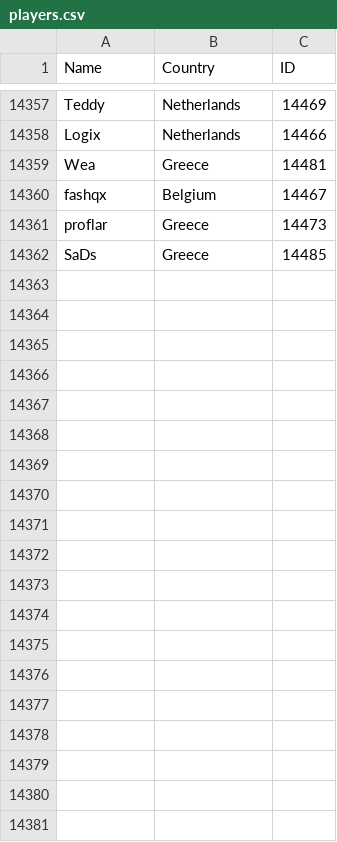
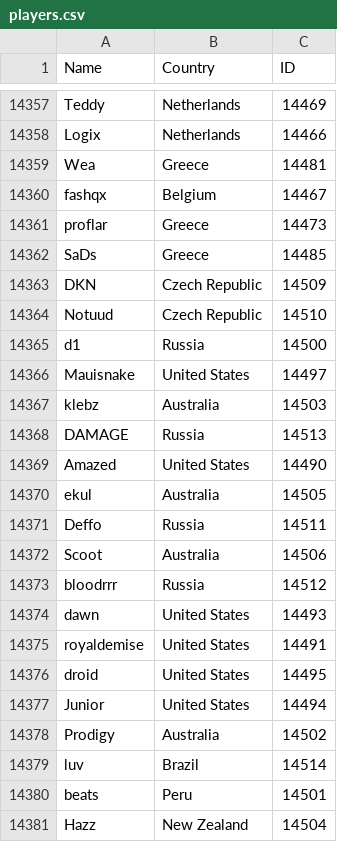
Before and after one commit to Liam-F/HLTV-Scraper, a CSV file: csv/players.csv, drawn as a sheet; only a part is shown, gaps mark what is left out; the diff covers the shown part only; the diff names each change by its address in the sheet, - before the commit and + after, or states it on an @@ line.

```diff
--- a/csv/players.csv
+++ b/csv/players.csv
+row 14363: DKN | Czech Republic | 14509
+row 14364: Notuud | Czech Republic | 14510
+row 14365: d1 | Russia | 14500
+row 14366: Mauisnake | United States | 14497
+row 14367: klebz | Australia | 14503
+row 14368: DAMAGE | Russia | 14513
+row 14369: Amazed | United States | 14490
+row 14370: ekul | Australia | 14505
+row 14371: Deffo | Russia | 14511
+row 14372: Scoot | Australia | 14506
+row 14373: bloodrrr | Russia | 14512
+row 14374: dawn | United States | 14493
+row 14375: royaldemise | United States | 14491
+row 14376: droid | United States | 14495
+row 14377: Junior | United States | 14494
+row 14378: Prodigy | Australia | 14502
+row 14379: luv | Brazil | 14514
+row 14380: beats | Peru | 14501
+row 14381: Hazz | New Zealand | 14504
```
Also changed, not shown: 9 added rows elsewhere in this file, csv/eventIDs.csv, csv/teams.csv, 4 other files.
